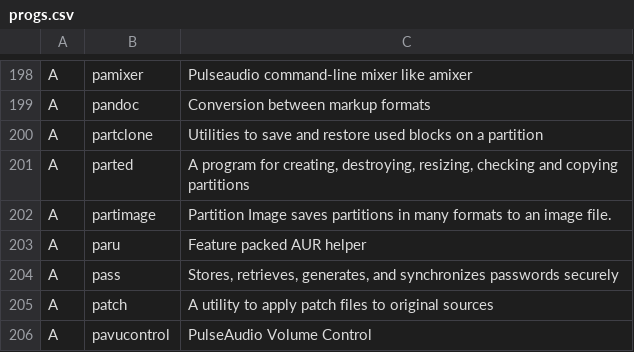
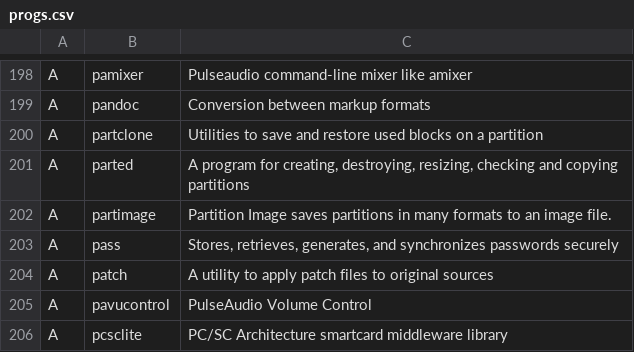
Before and after one commit to Virgilio-AI/ArchWater-AutoInstaller, a CSV file: progs.csv, drawn as a sheet; only a part is shown, gaps mark what is left out; the shorter side is filled out with more unchanged rows.

Commit message:
deleted paru

```diff
--- a/progs.csv
+++ b/progs.csv
@@ -202,3 +202,2 @@ A,parted,"A program for creating, destroying, resizing, checking and copying par
 A,partimage,Partition Image saves partitions in many formats to an image file.
-A,paru,Feature packed AUR helper
 A,pass,"Stores, retrieves, generates, and synchronizes passwords securely"
```
